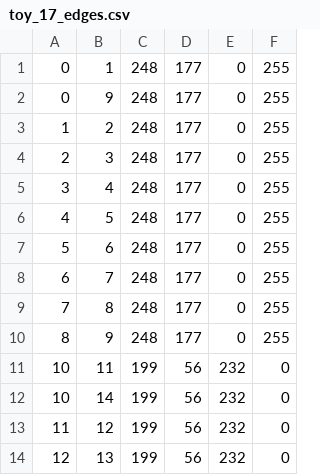
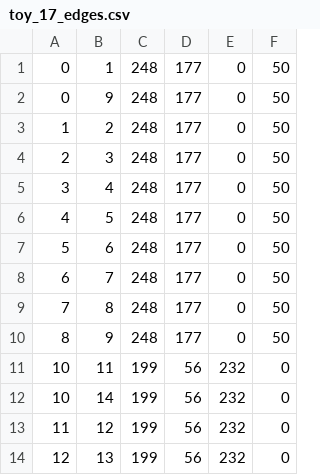
Before and after one commit to maxstollmayer/Complex-Network-Analysis-Project, a CSV file: VR/toy/toy_17_edges.csv, drawn as a sheet; only a part is shown.

```diff
--- a/VR/toy/toy_17_edges.csv
+++ b/VR/toy/toy_17_edges.csv
@@ -1,11 +1,11 @@
-0,1,248,177,0,255
-0,9,248,177,0,255
-1,2,248,177,0,255
-2,3,248,177,0,255
-3,4,248,177,0,255
-4,5,248,177,0,255
-5,6,248,177,0,255
-6,7,248,177,0,255
-7,8,248,177,0,255
-8,9,248,177,0,255
+0,1,248,177,0,50
+0,9,248,177,0,50
+1,2,248,177,0,50
+2,3,248,177,0,50
+3,4,248,177,0,50
+4,5,248,177,0,50
+5,6,248,177,0,50
+6,7,248,177,0,50
+7,8,248,177,0,50
+8,9,248,177,0,50
 10,11,199,56,232,0
```
Also changed, not shown: VR/toy/toy_5_edges.csv, VR/toy/toy_7_edges.csv.
